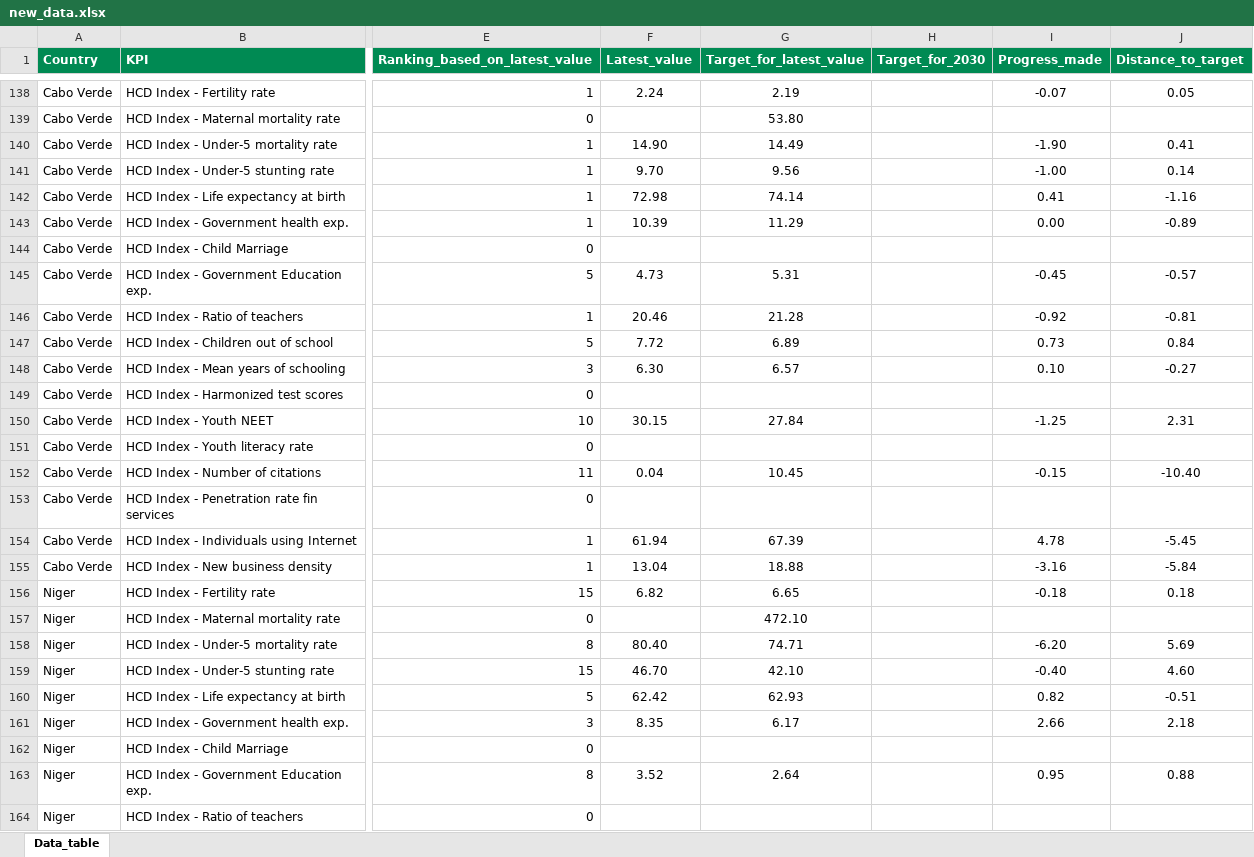
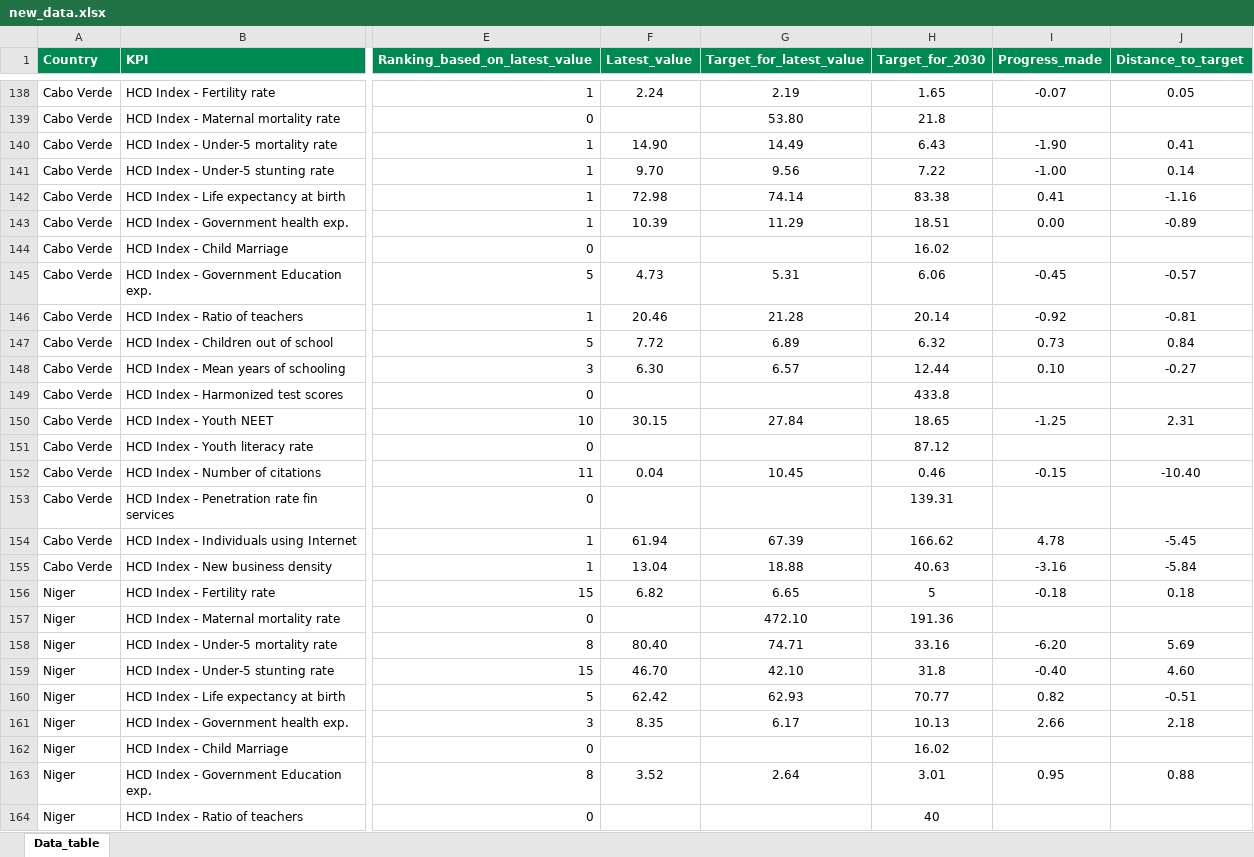
Before and after one commit to aboulbaz/ecowas-delivery, an Excel workbook: ecowas/new_data.xlsx, sheet Data_table, drawn as a sheet; only a part is shown, gaps mark what is left out; values as stored, in another font and other column widths than the file's, no borders; charts and pictures not drawn; the diff covers the shown part only; the diff names each change by its address in the sheet, - before the commit and + after, or states it on an @@ line.

```diff
--- a/ecowas/new_data.xlsx (sheet Data_table)
+++ b/ecowas/new_data.xlsx (sheet Data_table)
-H138 (Target_for_2030): (empty)
+H138 (Target_for_2030): 1.65
-H139 (Target_for_2030): (empty)
+H139 (Target_for_2030): 21.8
-H140 (Target_for_2030): (empty)
+H140 (Target_for_2030): 6.43
-H141 (Target_for_2030): (empty)
+H141 (Target_for_2030): 7.22
-H142 (Target_for_2030): (empty)
+H142 (Target_for_2030): 83.38
-H143 (Target_for_2030): (empty)
+H143 (Target_for_2030): 18.51
-H144 (Target_for_2030): (empty)
+H144 (Target_for_2030): 16.02
-H145 (Target_for_2030): (empty)
+H145 (Target_for_2030): 6.06
-H146 (Target_for_2030): (empty)
+H146 (Target_for_2030): 20.14
-H147 (Target_for_2030): (empty)
+H147 (Target_for_2030): 6.32
-H148 (Target_for_2030): (empty)
+H148 (Target_for_2030): 12.44
-H149 (Target_for_2030): (empty)
+H149 (Target_for_2030): 433.8
-H150 (Target_for_2030): (empty)
+H150 (Target_for_2030): 18.65
-H151 (Target_for_2030): (empty)
+H151 (Target_for_2030): 87.12
-H152 (Target_for_2030): (empty)
+H152 (Target_for_2030): 0.46
-H153 (Target_for_2030): (empty)
+H153 (Target_for_2030): 139.31
-H154 (Target_for_2030): (empty)
+H154 (Target_for_2030): 166.62
-H155 (Target_for_2030): (empty)
+H155 (Target_for_2030): 40.63
-H156 (Target_for_2030): (empty)
+H156 (Target_for_2030): 5
-H157 (Target_for_2030): (empty)
+H157 (Target_for_2030): 191.36
-H158 (Target_for_2030): (empty)
+H158 (Target_for_2030): 33.16
-H159 (Target_for_2030): (empty)
+H159 (Target_for_2030): 31.8
-H160 (Target_for_2030): (empty)
+H160 (Target_for_2030): 70.77
-H161 (Target_for_2030): (empty)
+H161 (Target_for_2030): 10.13
-H162 (Target_for_2030): (empty)
+H162 (Target_for_2030): 16.02
-H163 (Target_for_2030): (empty)
+H163 (Target_for_2030): 3.01
-H164 (Target_for_2030): (empty)
+H164 (Target_for_2030): 40
```
Also changed, not shown: 243 edited cells elsewhere in this sheet, 22 other files.
